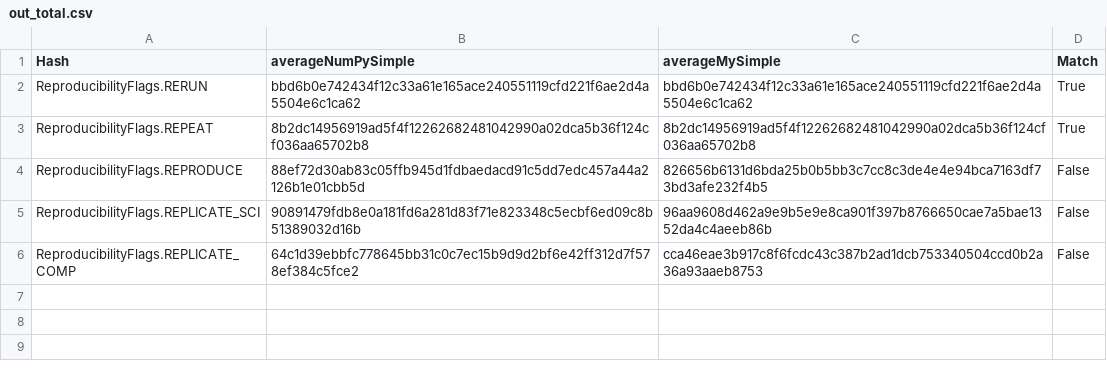
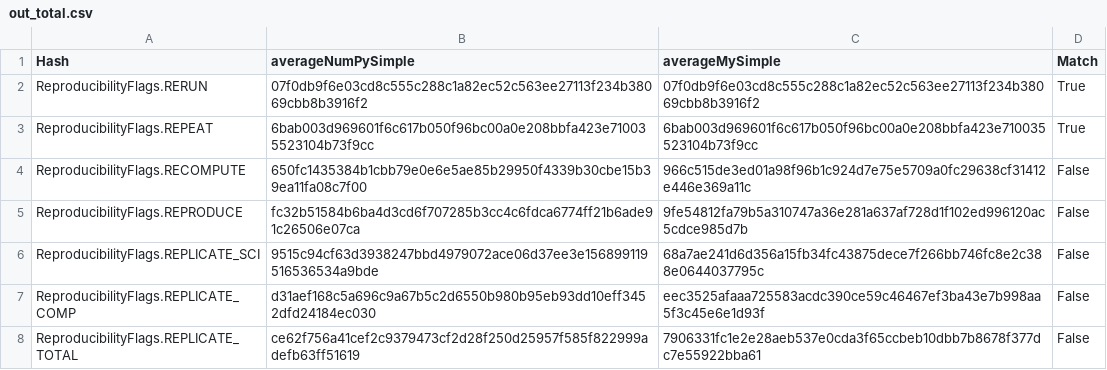
Before and after one commit to pritchardn/windlass, a CSV file: Experiments/EX6AverageDiffData/ubu/out_total.csv, drawn as a sheet.

Commit message:
Updates reuslt for differently ordered data, but identical process

```diff
--- a/Experiments/EX6AverageDiffData/ubu/out_total.csv
+++ b/Experiments/EX6AverageDiffData/ubu/out_total.csv
@@ -1,6 +1,8 @@
 Hash,averageNumPySimple,averageMySimple,Match
-ReproducibilityFlags.RERUN,bbd6b0e742434f12c33a61e165ace240551119cfd221f6ae2d4a5504e6c1ca62,bbd6b0e742434f12c33a61e165ace240551119cfd221f6ae2d4a5504e6c1ca62,True
-ReproducibilityFlags.REPEAT,8b2dc14956919ad5f4f12262682481042990a02dca5b36f124cf036aa65702b8,8b2dc14956919ad5f4f12262682481042990a02dca5b36f124cf036aa65702b8,True
-ReproducibilityFlags.REPRODUCE,88ef72d30ab83c05ffb945d1fdbaedacd91c5dd7edc457a44a2126b1e01cbb5d,826656b6131d6bda25b0b5bb3c7cc8c3de4e4e94bca7163df73bd3afe232f4b5,False
-ReproducibilityFlags.REPLICATE_SCI,90891479fdb8e0a181fd6a281d83f71e823348c5ecbf6ed09c8b51389032d16b,96aa9608d462a9e9b5e9e8ca901f397b8766650cae7a5bae1352da4c4aeeb86b,False
-ReproducibilityFlags.REPLICATE_COMP,64c1d39ebbfc778645bb31c0c7ec15b9d9d2bf6e42ff312d7f578ef384c5fce2,cca46eae3b917c8f6fcdc43c387b2ad1dcb753340504ccd0b2a36a93aaeb8753,False
+ReproducibilityFlags.RERUN,07f0db9f6e03cd8c555c288c1a82ec52c563ee27113f234b38069cbb8b3916f2,07f0db9f6e03cd8c555c288c1a82ec52c563ee27113f234b38069cbb8b3916f2,True
+ReproducibilityFlags.REPEAT,6bab003d969601f6c617b050f96bc00a0e208bbfa423e710035523104b73f9cc,6bab003d969601f6c617b050f96bc00a0e208bbfa423e710035523104b73f9cc,True
+ReproducibilityFlags.RECOMPUTE,650fc1435384b1cbb79e0e6e5ae85b29950f4339b30cbe15b39ea11fa08c7f00,966c515de3ed01a98f96b1c924d7e75e5709a0fc29638cf31412e446e369a11c,False
+ReproducibilityFlags.REPRODUCE,fc32b51584b6ba4d3cd6f707285b3cc4c6fdca6774ff21b6ade91c26506e07ca,9fe54812fa79b5a310747a36e281a637af728d1f102ed996120ac5cdce985d7b,False
+ReproducibilityFlags.REPLICATE_SCI,9515c94cf63d3938247bbd4979072ace06d37ee3e156899119516536534a9bde,68a7ae241d6d356a15fb34fc43875dece7f266bb746fc8e2c388e0644037795c,False
+ReproducibilityFlags.REPLICATE_COMP,d31aef168c5a696c9a67b5c2d6550b980b95eb93dd10eff3452dfd24184ec030,eec3525afaaa725583acdc390ce59c46467ef3ba43e7b998aa5f3c45e6e1d93f,False
+ReproducibilityFlags.REPLICATE_TOTAL,ce62f756a41cef2c9379473cf2d28f250d25957f585f822999adefb63ff51619,7906331fc1e2e28aeb537e0cda3f65ccbeb10dbb7b8678f377dc7e55922bba61,False
```
